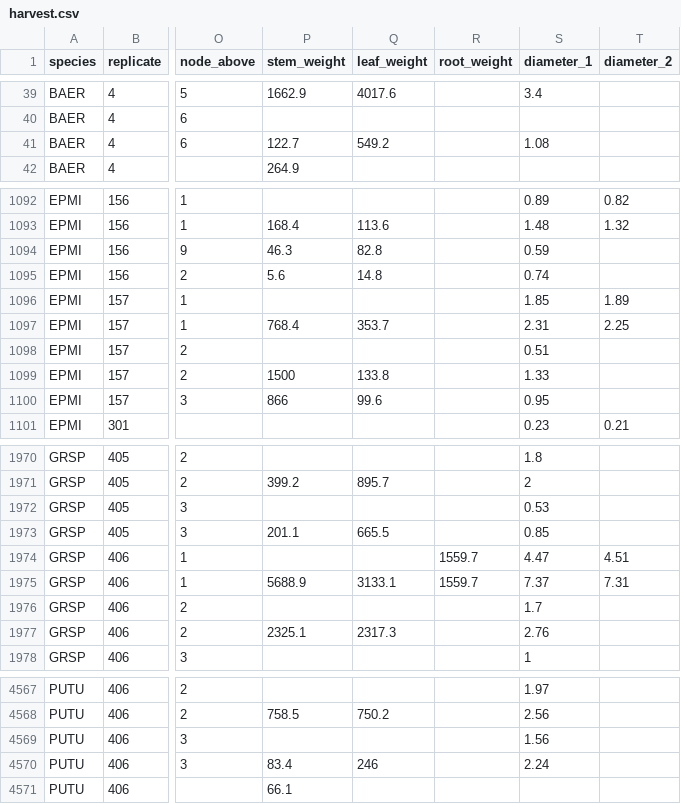
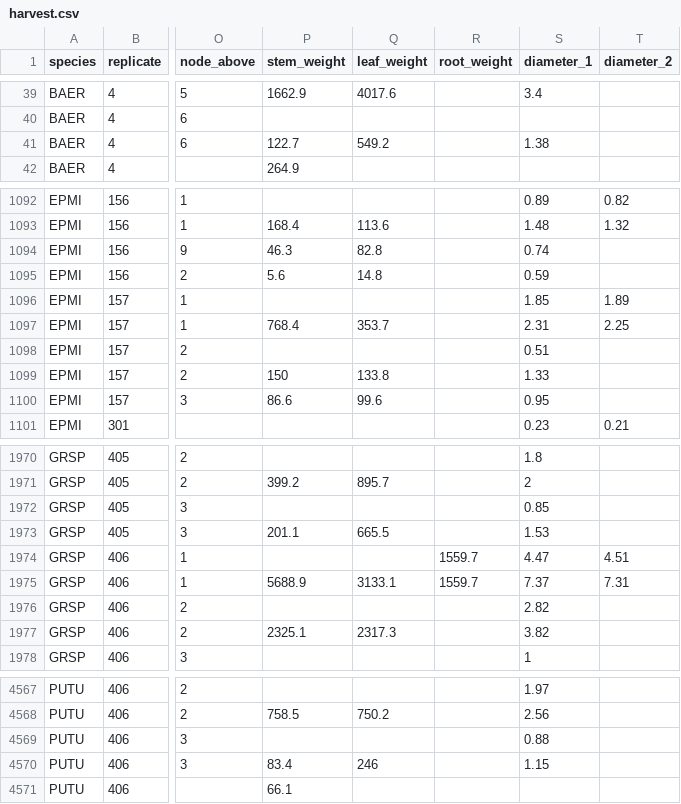
Before and after one commit to dfalster/Reproductive_Allocation_Kuringgai, a CSV file: data/harvest.csv, drawn as a sheet; only a part is shown, gaps mark what is left out; the diff covers the shown part only; the diff names each change by its address in the sheet, - before the commit and + after, or states it on an @@ line.

```diff
--- a/data/harvest.csv
+++ b/data/harvest.csv
-S41 (diameter_1): 1.08
+S41 (diameter_1): 1.38
-S1094 (diameter_1): 0.59
+S1094 (diameter_1): 0.74
-S1095 (diameter_1): 0.74
+S1095 (diameter_1): 0.59
-P1099 (stem_weight): 1500
+P1099 (stem_weight): 150
-P1100 (stem_weight): 866
+P1100 (stem_weight): 86.6
-S1972 (diameter_1): 0.53
+S1972 (diameter_1): 0.85
-S1973 (diameter_1): 0.85
+S1973 (diameter_1): 1.53
-S1976 (diameter_1): 1.7
+S1976 (diameter_1): 2.82
-S1977 (diameter_1): 2.76
+S1977 (diameter_1): 3.82
-S4569 (diameter_1): 1.56
+S4569 (diameter_1): 0.88
-S4570 (diameter_1): 2.24
+S4570 (diameter_1): 1.15
```
Also changed, not shown: 28 edited cells elsewhere in this file, data/individuals.csv, 3 other files.
